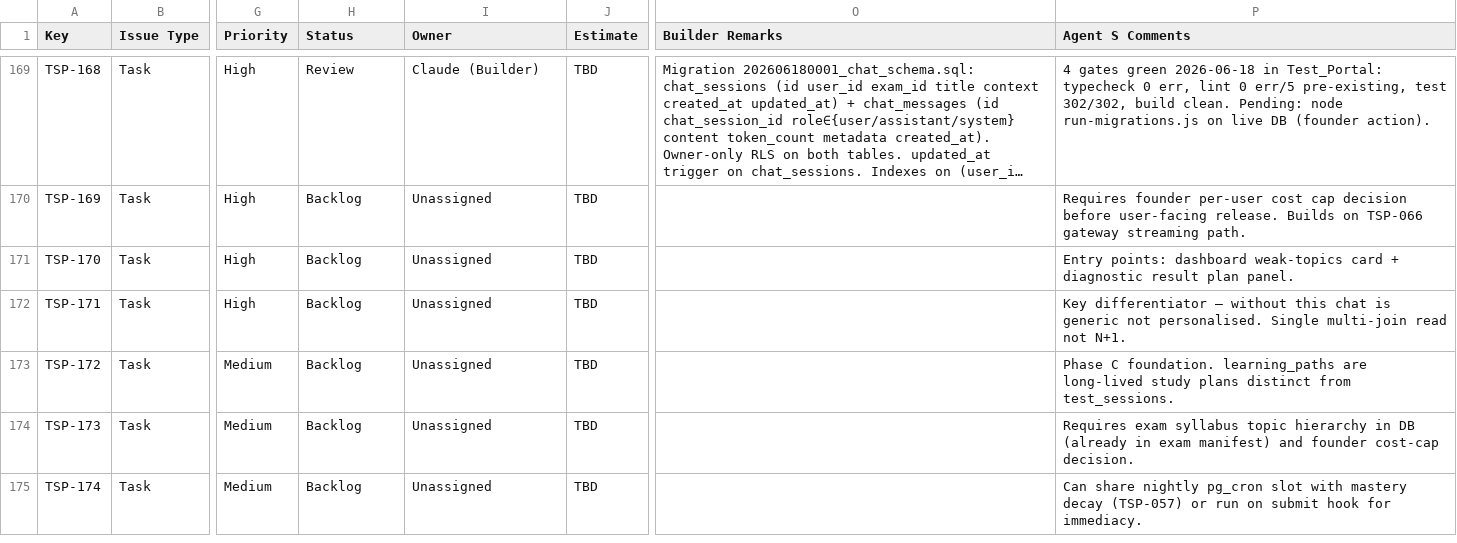
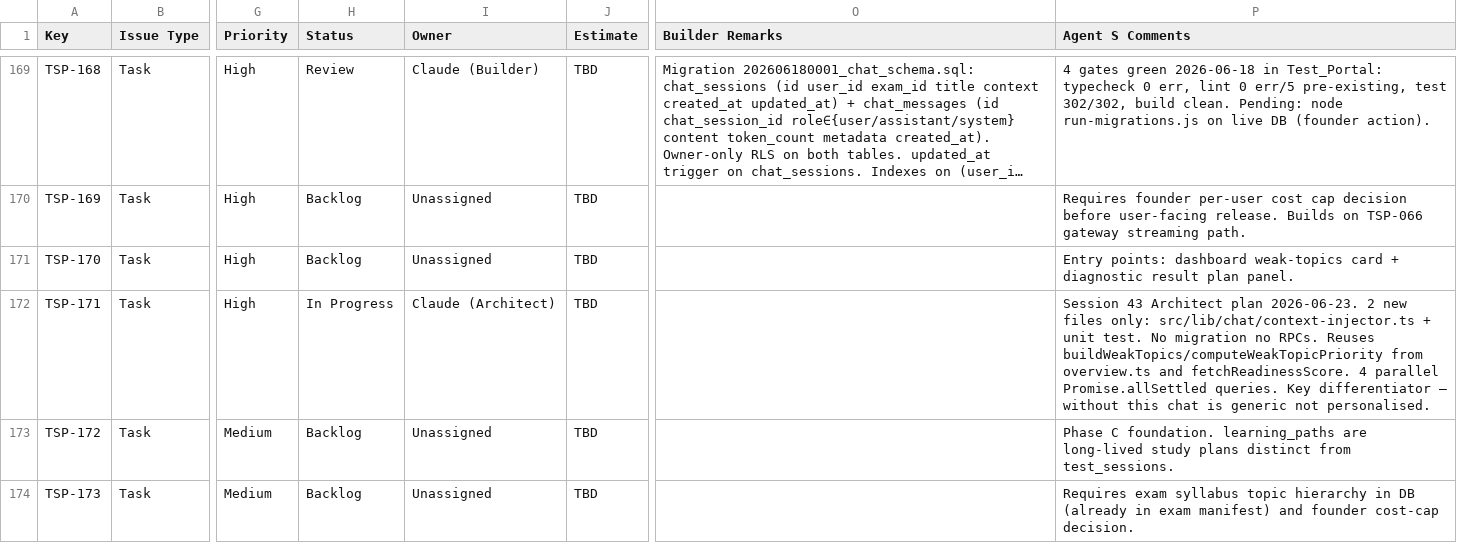
Before and after one commit to sehyfNei/TEstportal, a CSV file: trackers/JIRA_TRACKER.csv, drawn as a sheet; only a part is shown, gaps mark what is left out; the shorter side is filled out with more unchanged rows; long unchanged cells end in …; the diff names each change by its address in the sheet, - before the commit and + after, or states it on an @@ line.

```diff
--- a/trackers/JIRA_TRACKER.csv
+++ b/trackers/JIRA_TRACKER.csv
-H172 (Status): Backlog
+H172 (Status): In Progress
-I172 (Owner): Unassigned
+I172 (Owner): Claude (Architect)
-P172 (Agent S Comments): Key differentiator — without this chat is generic not personalised. Single multi-join read not N+1.
+P172 (Agent S Comments): Session 43 Architect plan 2026-06-23. 2 new files only: src/lib/chat/context-injector.ts + unit test. No migration no RPCs. Reuses buildWeakTopics/computeWeakTopicPriority from overview.ts and fetchReadinessScore. 4 parallel Promise.allSettled queries. Key differentiator — without this chat is generic not personalised.
```
Also changed, not shown: 1 other file.
